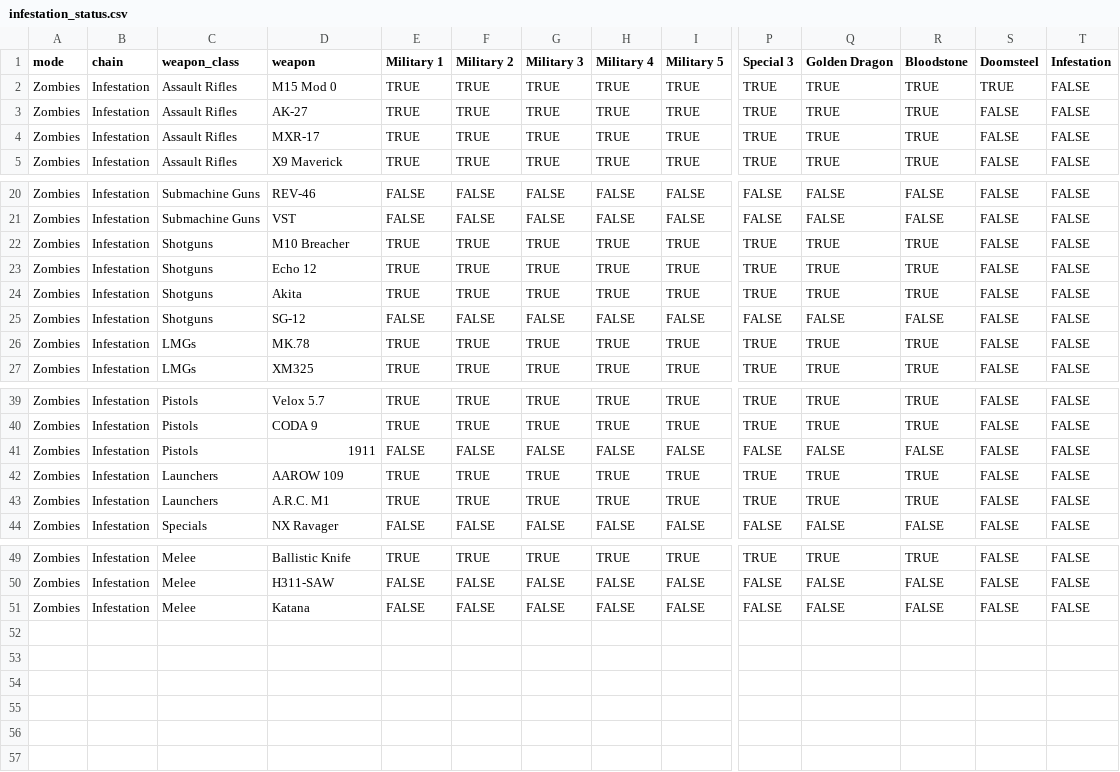
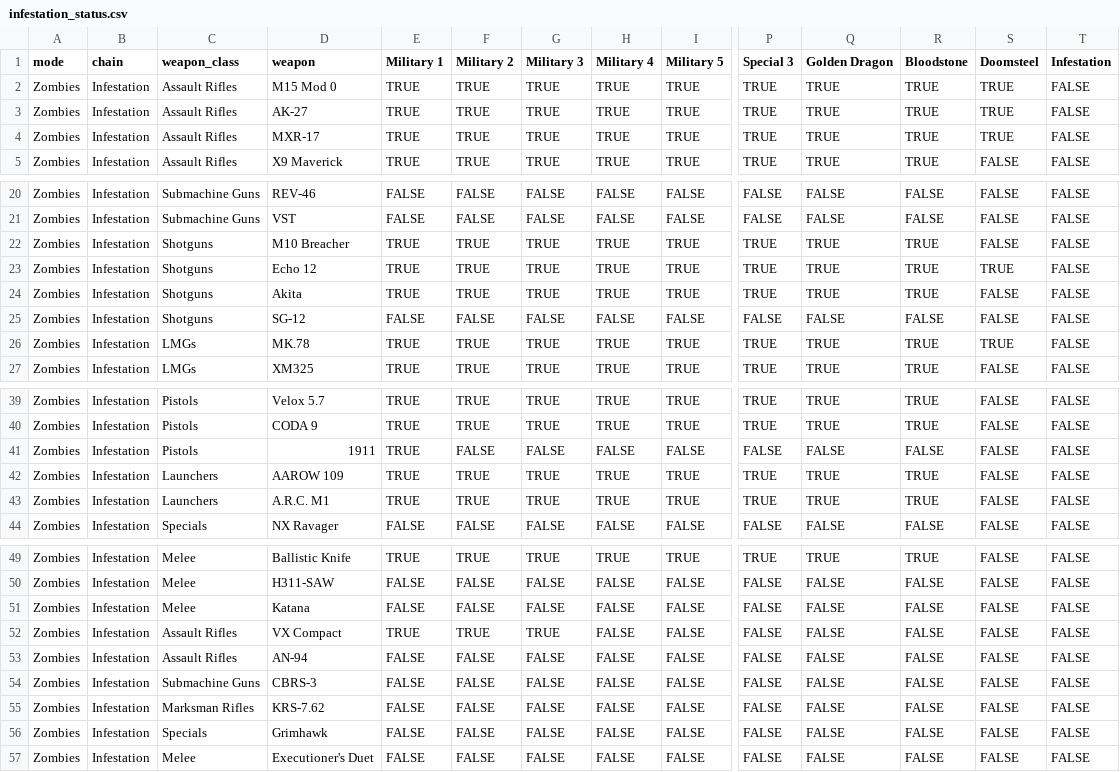
Before and after one commit to tpercival01/perzevol-os, a CSV file: data/bo7_clean/infestation_status.csv, drawn as a sheet; only a part is shown, gaps mark what is left out; rows hold the shown columns only; the diff names each change by its address in the sheet, - before the commit and + after, or states it on an @@ line.

```diff
--- a/data/bo7_clean/infestation_status.csv
+++ b/data/bo7_clean/infestation_status.csv
-S3:S4 (Doomsteel): FALSE
+S3:S4 (Doomsteel): TRUE
-S23 (Doomsteel): FALSE
+S23 (Doomsteel): TRUE
-S26 (Doomsteel): FALSE
+S26 (Doomsteel): TRUE
-E41 (Military 1): FALSE
+E41 (Military 1): TRUE
+row 52: Zombies | Infestation | Assault Rifles | VX Compact | TRUE | TRUE | TRUE | FALSE | FALSE | FALSE | FALSE | FALSE | FALSE | FALSE
+row 53: Zombies | Infestation | Assault Rifles | AN-94 | FALSE | FALSE | FALSE | FALSE | FALSE | FALSE | FALSE | FALSE | FALSE | FALSE
+row 54: Zombies | Infestation | Submachine Guns | CBRS-3 | FALSE | FALSE | FALSE | FALSE | FALSE | FALSE | FALSE | FALSE | FALSE | FALSE
+row 55: Zombies | Infestation | Marksman Rifles | KRS-7.62 | FALSE | FALSE | FALSE | FALSE | FALSE | FALSE | FALSE | FALSE | FALSE | FALSE
+row 56: Zombies | Infestation | Specials | Grimhawk | FALSE | FALSE | FALSE | FALSE | FALSE | FALSE | FALSE | FALSE | FALSE | FALSE
+row 57: Zombies | Infestation | Melee | Executioner's Duet | FALSE | FALSE | FALSE | FALSE | FALSE | FALSE | FALSE | FALSE | FALSE | FALSE
```
Also changed, not shown: data/bo7_clean/apocalypse_status.csv, data/bo7_clean/mastery_badges_weapons.csv, 17 other files.
